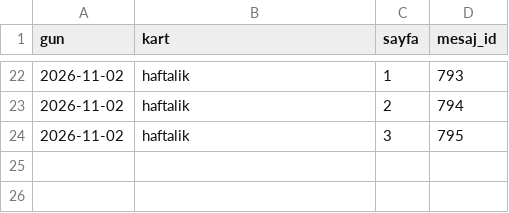
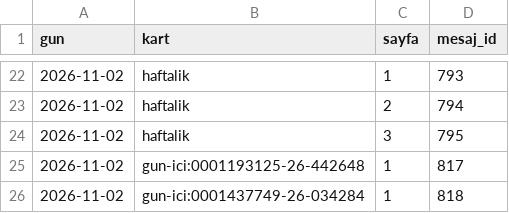
Before and after one commit to senoldak/rasathane, a CSV file: biOF/rasathane/veri/gonderilen_kartlar.csv, drawn as a sheet; only a part is shown, gaps mark what is left out.

Commit message:
biOF: rasathane durumu güncellendi (gun-ici) [skip ci]

```diff
--- a/biOF/rasathane/veri/gonderilen_kartlar.csv
+++ b/biOF/rasathane/veri/gonderilen_kartlar.csv
@@ -24 +24,3 @@ gun,kart,sayfa,mesaj_id
 2026-11-02,haftalik,3,795
+2026-11-02,gun-ici:0001193125-26-442648,1,817
+2026-11-02,gun-ici:0001437749-26-034284,1,818
```
Also changed, not shown: 1 other file.
